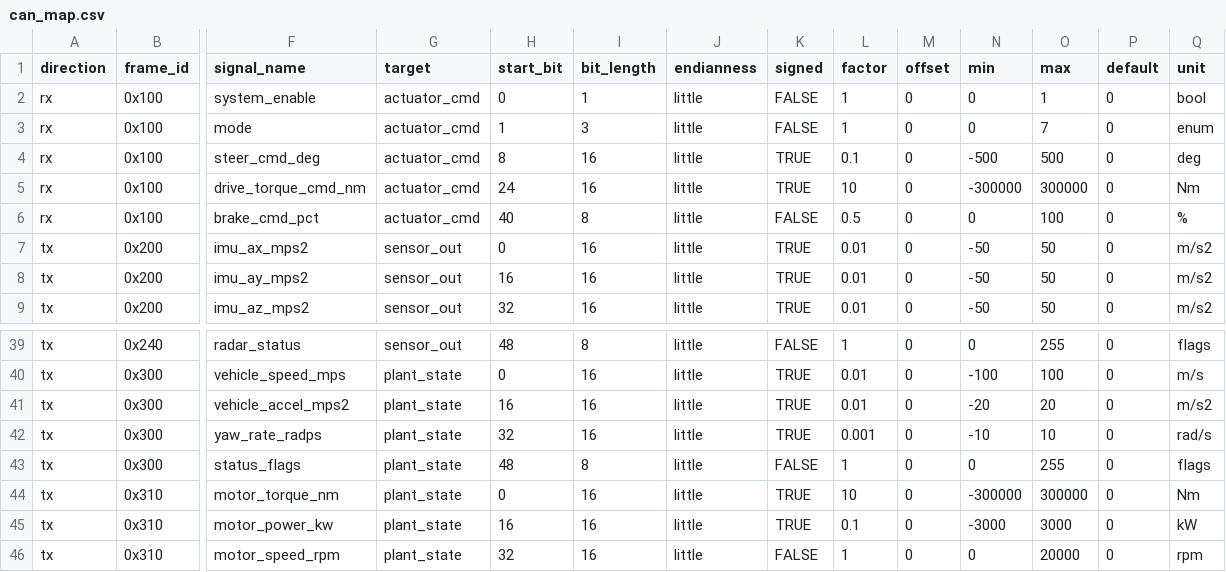
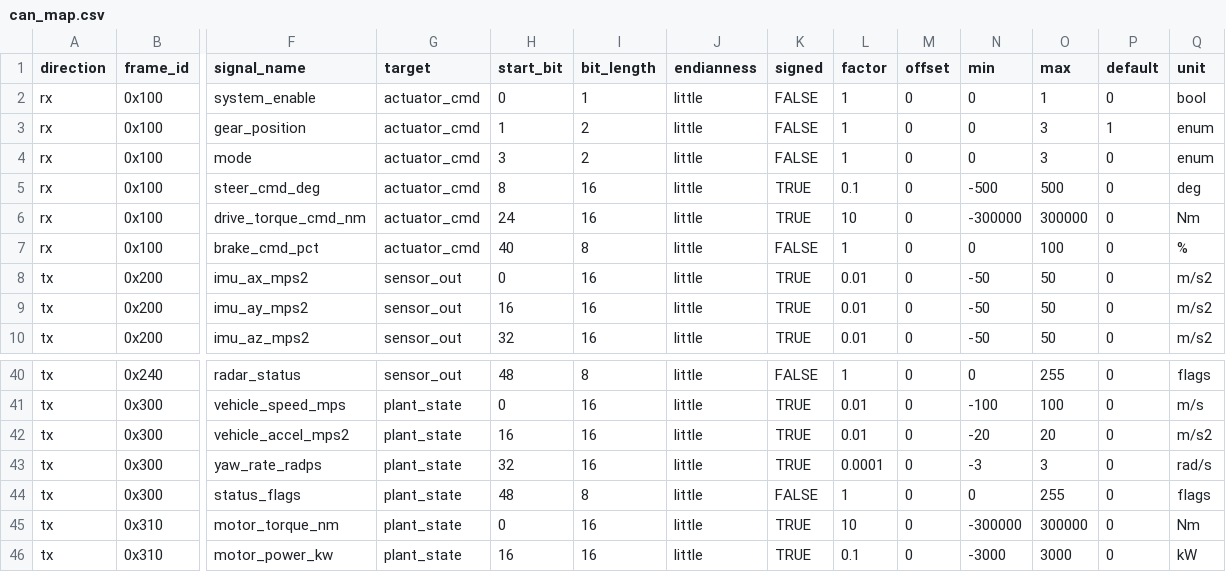
Before and after one commit to mtilocca/closed-loop_ctrl_sensor_fusion, a CSV file: config/can/can_map.csv, drawn as a sheet; only a part is shown, gaps mark what is left out; the shorter side is filled out with more unchanged rows; addresses are those after the commit; rows hold the shown columns only; the diff names each change by its address in the sheet, - before the commit and + after, or states it on an @@ line.

```diff
--- a/config/can/can_map.csv
+++ b/config/can/can_map.csv
+row 3: rx | 0x100 | gear_position | actuator_cmd | 1 | 2 | little | FALSE | 1 | 0 | 0 | 3 | 1 | enum
-H4 (start_bit): 1
+H4 (start_bit): 3
-I4 (bit_length): 3
+I4 (bit_length): 2
-O4 (max): 7
+O4 (max): 3
-L7 (factor): 0.5
+L7 (factor): 1
-L43 (factor): 0.001
+L43 (factor): 0.0001
-N43 (min): -10
+N43 (min): -3
-O43 (max): 10
+O43 (max): 3
```
Also changed, not shown: 6 other files.
